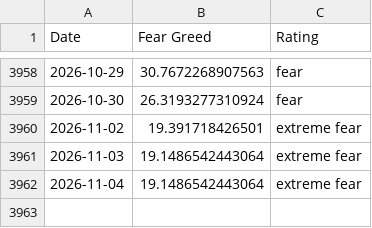
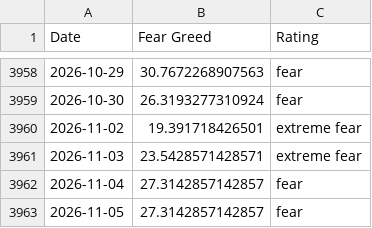
Before and after one commit to darrencjh8/fear-greed-data, a CSV file: fear-greed.csv, drawn as a sheet; only a part is shown, gaps mark what is left out.

```diff
--- a/fear-greed.csv
+++ b/fear-greed.csv
@@ -3960,3 +3960,4 @@ Date,Fear Greed,Rating
 2026-11-02,19.391718426501,extreme fear
-2026-11-03,19.1486542443064,extreme fear
-2026-11-04,19.1486542443064,extreme fear
+2026-11-03,23.5428571428571,extreme fear
+2026-11-04,27.3142857142857,fear
+2026-11-05,27.3142857142857,fear
```
Also changed, not shown: datasets/cnn_fear_greed.csv, 1 other file.
